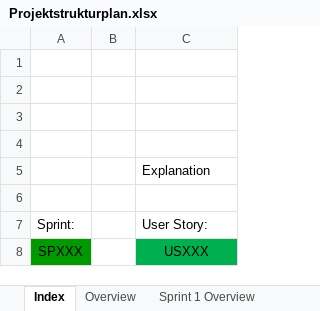
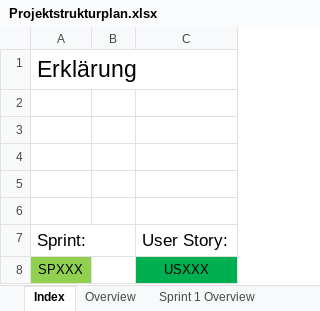
Before and after one commit to Sl0thking/mp_gproz_scrumiverse, an Excel workbook: 2_Projektplanung/Projektstrukturplan.xlsx, sheet Index, drawn as a sheet; values as stored, in another font and other column widths than the file's, no borders; removed rows and columns are numbered as before the commit, all else as after; the diff names each change by its address in the sheet, - before the commit and + after, or states it on an @@ line.

```diff
--- a/2_Projektplanung/Projektstrukturplan.xlsx (sheet Index)
+++ b/2_Projektplanung/Projektstrukturplan.xlsx (sheet Index)
+row 1: Erklärung
-row 5:  |  | Explanation
@@ A7 text size: larger @@
@@ C7 text size: larger @@
-A8 fill: #009900
+A8 fill: #92D050
```
Also changed, not shown: sheet Sprint 2 Overview, sheet Sprint 3 Overview, sheet Overview, sheet Sprint 1 Overview, other sheet tabs, charts or pictures, 2 other files.
